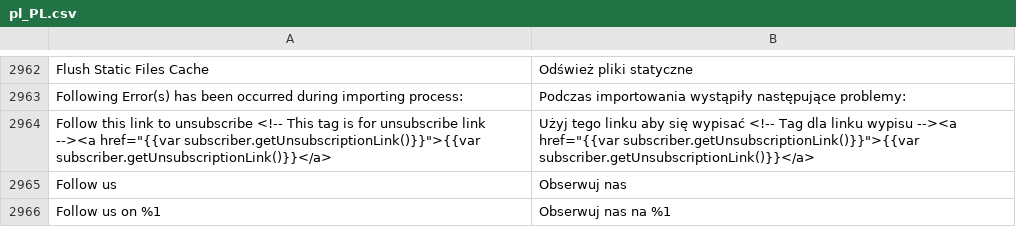
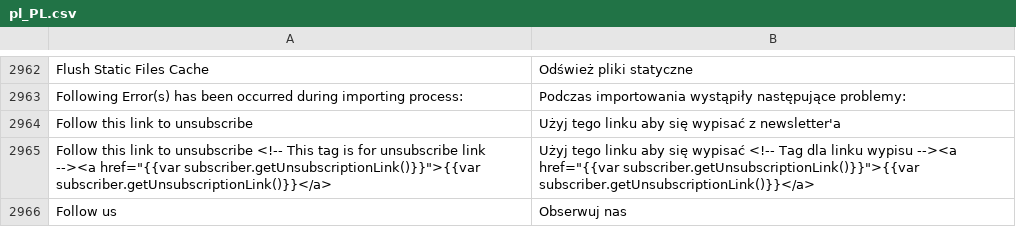
Before and after one commit to GARDENLAWN/hyvatheme, a CSV file: i18n/pl_PL.csv, drawn as a sheet; only a part is shown, gaps mark what is left out; the shorter side is filled out with more unchanged rows; the diff names each change by its address in the sheet, - before the commit and + after, or states it on an @@ line.

```diff
--- a/i18n/pl_PL.csv
+++ b/i18n/pl_PL.csv
+row 2964: Follow this link to unsubscribe | Użyj tego linku aby się wypisać z newsletter'a
```
Also changed, not shown: 1 other file.
